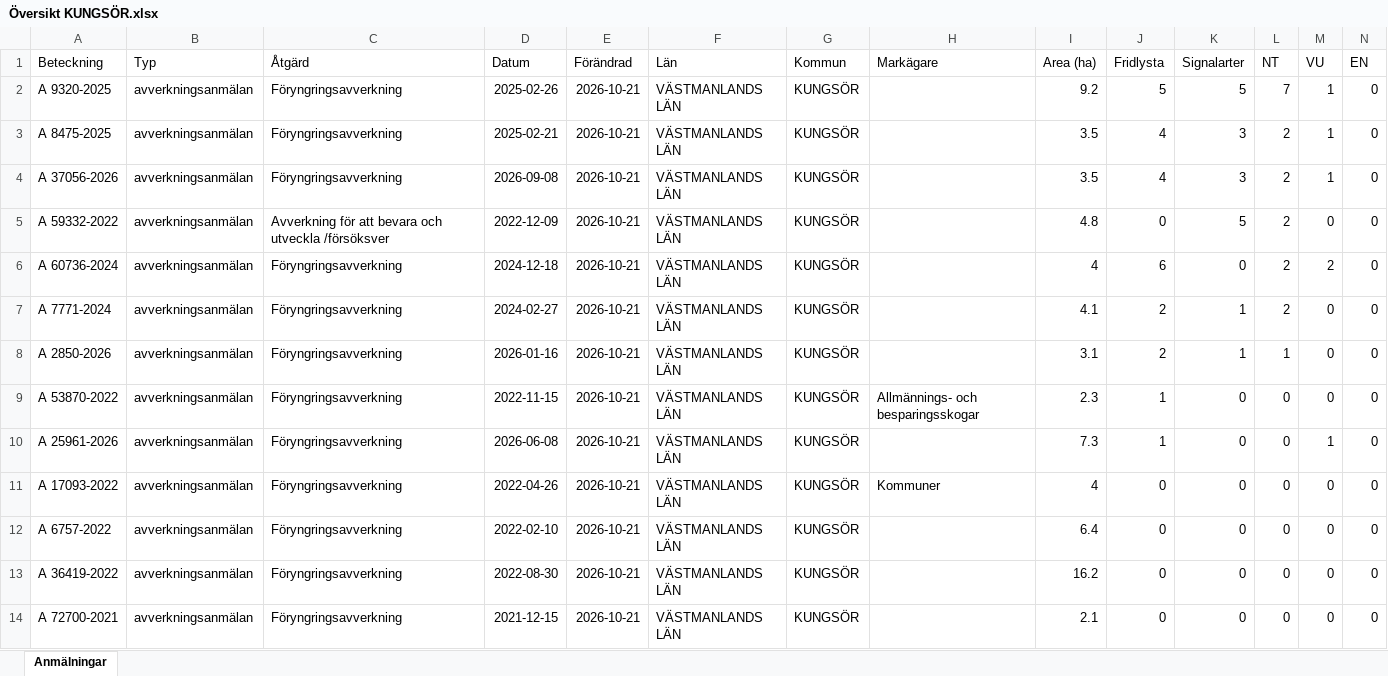
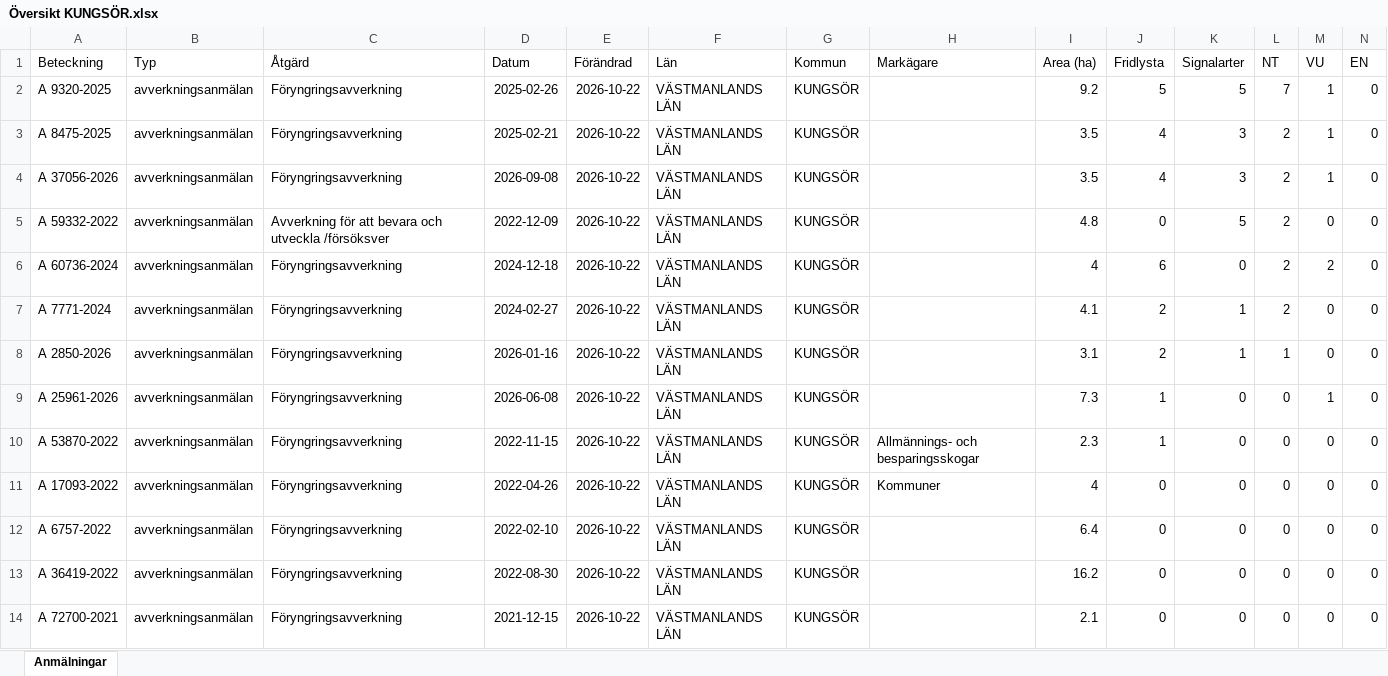
Before and after one commit to klasma/Logging_1960, an Excel workbook: Översikt KUNGSÖR.xlsx, sheet Anmälningar, drawn as a sheet; only a part is shown; values as stored, in another font and other column widths than the file's, no borders; removed rows and columns are numbered as before the commit, all else as after; rows hold the shown columns only; the diff covers the shown part only; the diff names each change by its address in the sheet, - before the commit and + after, or states it on an @@ line.

```diff
--- a/Översikt KUNGSÖR.xlsx (sheet Anmälningar)
+++ b/Översikt KUNGSÖR.xlsx (sheet Anmälningar)
-E2:E8 (Förändrad): 2026-10-21
+E2:E8 (Förändrad): 2026-10-22
-row 9: A 53870-2022 | avverkningsanmälan | Föryngringsavverkning | 2022-11-15 | 2026-10-21 | VÄSTMANLANDS LÄN | KUNGSÖR | Allmännings- och besparingsskogar | 2.3 | 1 | 0 | 0 | 0 | 0
-E9 (Förändrad): 2026-10-21
+E9 (Förändrad): 2026-10-22
+row 10: A 53870-2022 | avverkningsanmälan | Föryngringsavverkning | 2022-11-15 | 2026-10-22 | VÄSTMANLANDS LÄN | KUNGSÖR | Allmännings- och besparingsskogar | 2.3 | 1 | 0 | 0 | 0 | 0
-E11:E14 (Förändrad): 2026-10-21
+E11:E14 (Förändrad): 2026-10-22
```
Also changed, not shown: 12 added rows, 12 removed rows and 123 edited cells elsewhere in this sheet, artfynd/A 25961-2026 artfynd.xlsx, artfynd/A 2850-2026 artfynd.xlsx, 50 other files.
